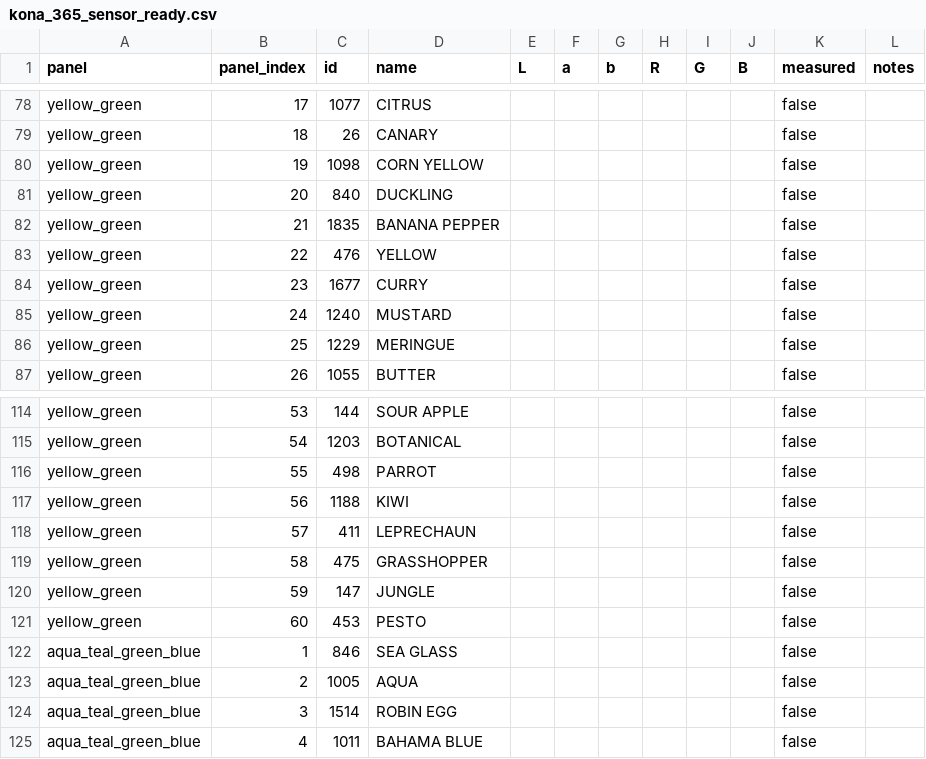
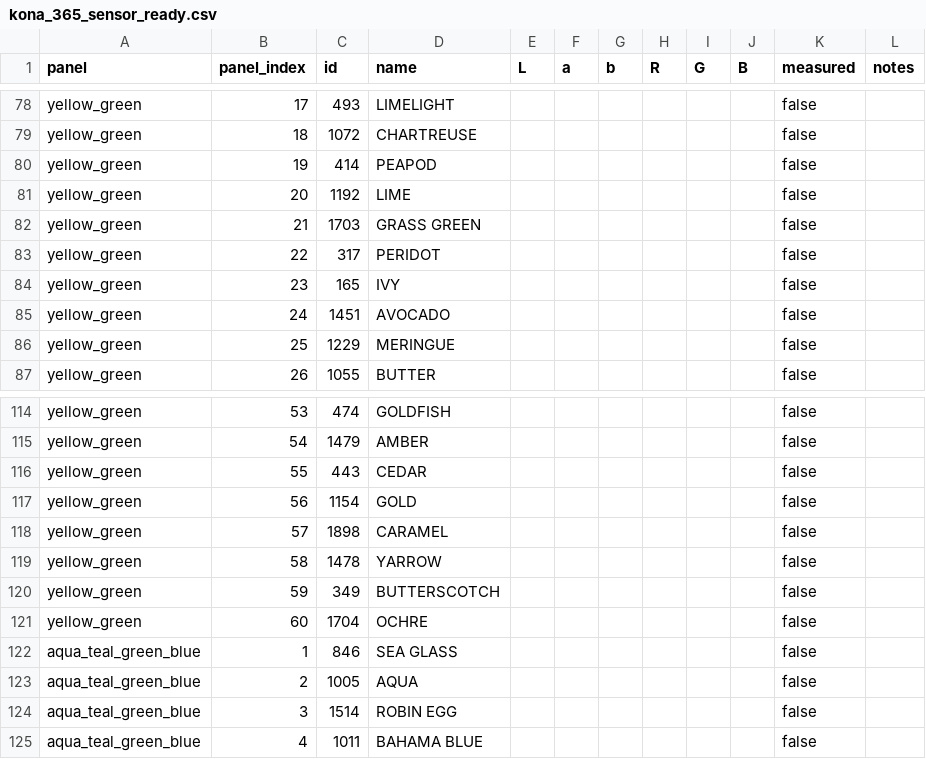
Before and after one commit to lllucius/shade_sayer, a CSV file: kona_365_sensor_ready.csv, drawn as a sheet; only a part is shown, gaps mark what is left out; the diff covers the shown part only; the diff names each change by its address in the sheet, - before the commit and + after, or states it on an @@ line.

```diff
--- a/kona_365_sensor_ready.csv
+++ b/kona_365_sensor_ready.csv
-C78 (id): 1077
+C78 (id): 493
-D78 (name): CITRUS
+D78 (name): LIMELIGHT
-C79 (id): 26
+C79 (id): 1072
-D79 (name): CANARY
+D79 (name): CHARTREUSE
-C80 (id): 1098
+C80 (id): 414
-D80 (name): CORN YELLOW
+D80 (name): PEAPOD
-C81 (id): 840
+C81 (id): 1192
-D81 (name): DUCKLING
+D81 (name): LIME
-C82 (id): 1835
+C82 (id): 1703
-D82 (name): BANANA PEPPER
+D82 (name): GRASS GREEN
-C83 (id): 476
+C83 (id): 317
-D83 (name): YELLOW
+D83 (name): PERIDOT
-C84 (id): 1677
+C84 (id): 165
-D84 (name): CURRY
+D84 (name): IVY
-C85 (id): 1240
+C85 (id): 1451
-D85 (name): MUSTARD
+D85 (name): AVOCADO
-C114 (id): 144
+C114 (id): 474
-D114 (name): SOUR APPLE
+D114 (name): GOLDFISH
-C115 (id): 1203
+C115 (id): 1479
-D115 (name): BOTANICAL
+D115 (name): AMBER
-C116 (id): 498
+C116 (id): 443
-D116 (name): PARROT
+D116 (name): CEDAR
-C117 (id): 1188
+C117 (id): 1154
-D117 (name): KIWI
+D117 (name): GOLD
-C118 (id): 411
+C118 (id): 1898
-D118 (name): LEPRECHAUN
+D118 (name): CARAMEL
-C119 (id): 475
+C119 (id): 1478
-D119 (name): GRASSHOPPER
+D119 (name): YARROW
-C120 (id): 147
+C120 (id): 349
-D120 (name): JUNGLE
+D120 (name): BUTTERSCOTCH
-C121 (id): 453
+C121 (id): 1704
-D121 (name): PESTO
+D121 (name): OCHRE
```
Also changed, not shown: 64 edited cells elsewhere in this file.
